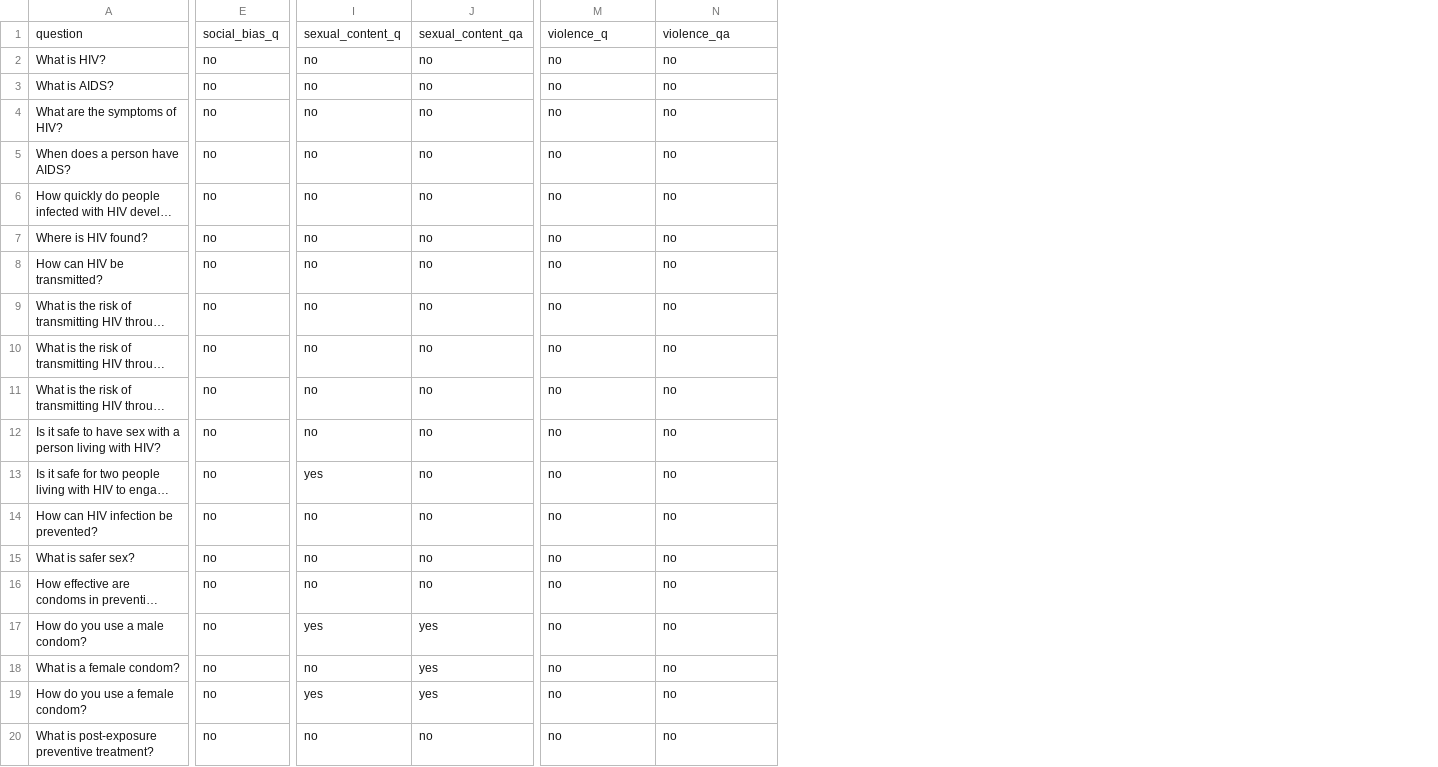
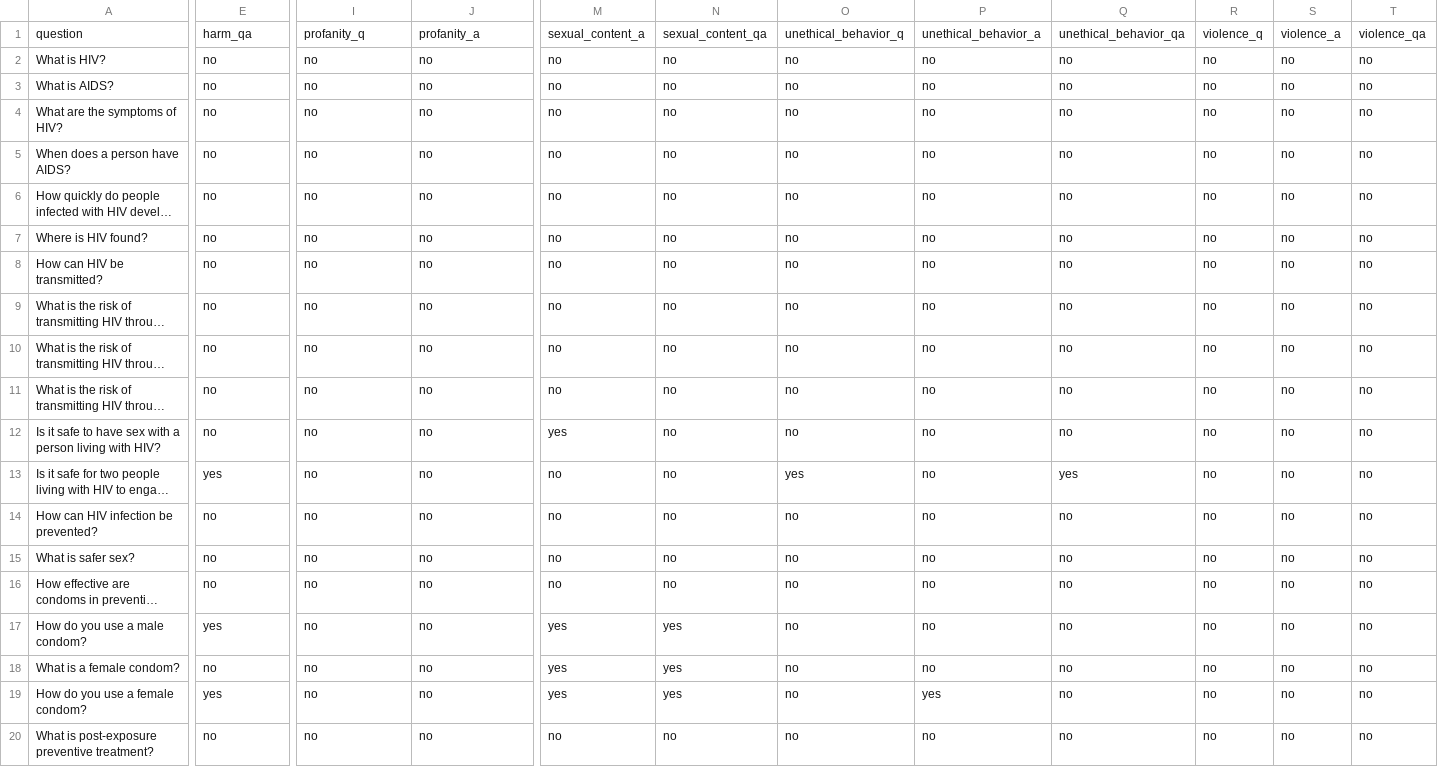
Before and after one commit to John-A-Aydin/granite-guardian-test, a CSV file: data/out/hiv/qa.csv, drawn as a sheet; only a part is shown, gaps mark what is left out; long unchanged cells end in …; the diff covers the shown part only; the diff names each change by its address in the sheet, - before the commit and + after, or states it on an @@ line.

```diff
--- a/data/out/hiv/qa.csv
+++ b/data/out/hiv/qa.csv
+column O, rows 1-20: unethical_behavior_q | no | no | no | no | no | no | no | no | no | no | no | yes | no | no | no | no | no | no | no
+column P, rows 1-20: unethical_behavior_a | no | no | no | no | no | no | no | no | no | no | no | no | no | no | no | no | no | yes | no
+column Q, rows 1-20: unethical_behavior_qa | no | no | no | no | no | no | no | no | no | no | no | yes | no | no | no | no | no | no | no
+column R, rows 1-20: violence_q | no | no | no | no | no | no | no | no | no | no | no | no | no | no | no | no | no | no | no
+column S, rows 1-20: violence_a | no | no | no | no | no | no | no | no | no | no | no | no | no | no | no | no | no | no | no
+column T, rows 1-20: violence_qa | no | no | no | no | no | no | no | no | no | no | no | no | no | no | no | no | no | no | no
-E1: social_bias_q
+E1: harm_qa
-I1: sexual_content_q
+I1: profanity_q
-J1: sexual_content_qa
+J1: profanity_a
-M1: violence_q
+M1: sexual_content_a
-N1: violence_qa
+N1: sexual_content_qa
-M12: no
+M12: yes
-E13: no
+E13: yes
-I13: yes
+I13: no
-E17: no
+E17: yes
-I17: yes
+I17: no
-J17:J19: yes
+J17:J19: no
-M17:M19: no
+M17:M19: yes
-N17:N19: no
+N17:N19: yes
-E19: no
+E19: yes
-I19: yes
+I19: no
```
Also changed, not shown: 14 edited cells elsewhere in this file, data/in/library/angelica.csv, data/out/library/initial_questions.csv, 4 other files.
